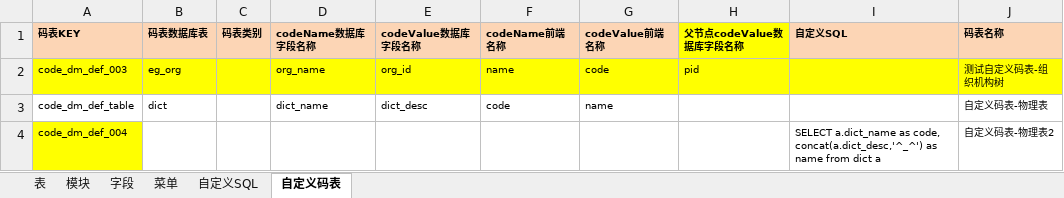
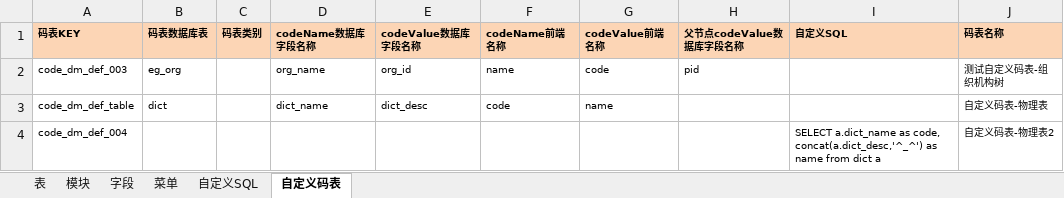
Before and after one commit to zangnan/umi_max, an Excel workbook: public/import_template/v0.2node/node_module.xlsx, sheet 自定义码表, drawn as a sheet; values as stored, in another font and other column widths than the file's, no borders; the diff names each change by its address in the sheet, - before the commit and + after, or states it on an @@ line.

```diff
--- a/public/import_template/v0.2node/node_module.xlsx (sheet 自定义码表)
+++ b/public/import_template/v0.2node/node_module.xlsx (sheet 自定义码表)
-H1 fill: #FFFF00
+H1 fill: #FCD5B5
-A2:J2 fill: #FFFF00
+A2:J2 fill: none
-A4 fill: #FFFF00
+A4 fill: none
```
Also changed, not shown: sheet 字段, sheet 模块, sheet 菜单, sheet 表, public/import_template/v0.2node/node_init_data.xlsx, public/import_template/v0.2node/node_init_table.xlsx, 3 other files.
